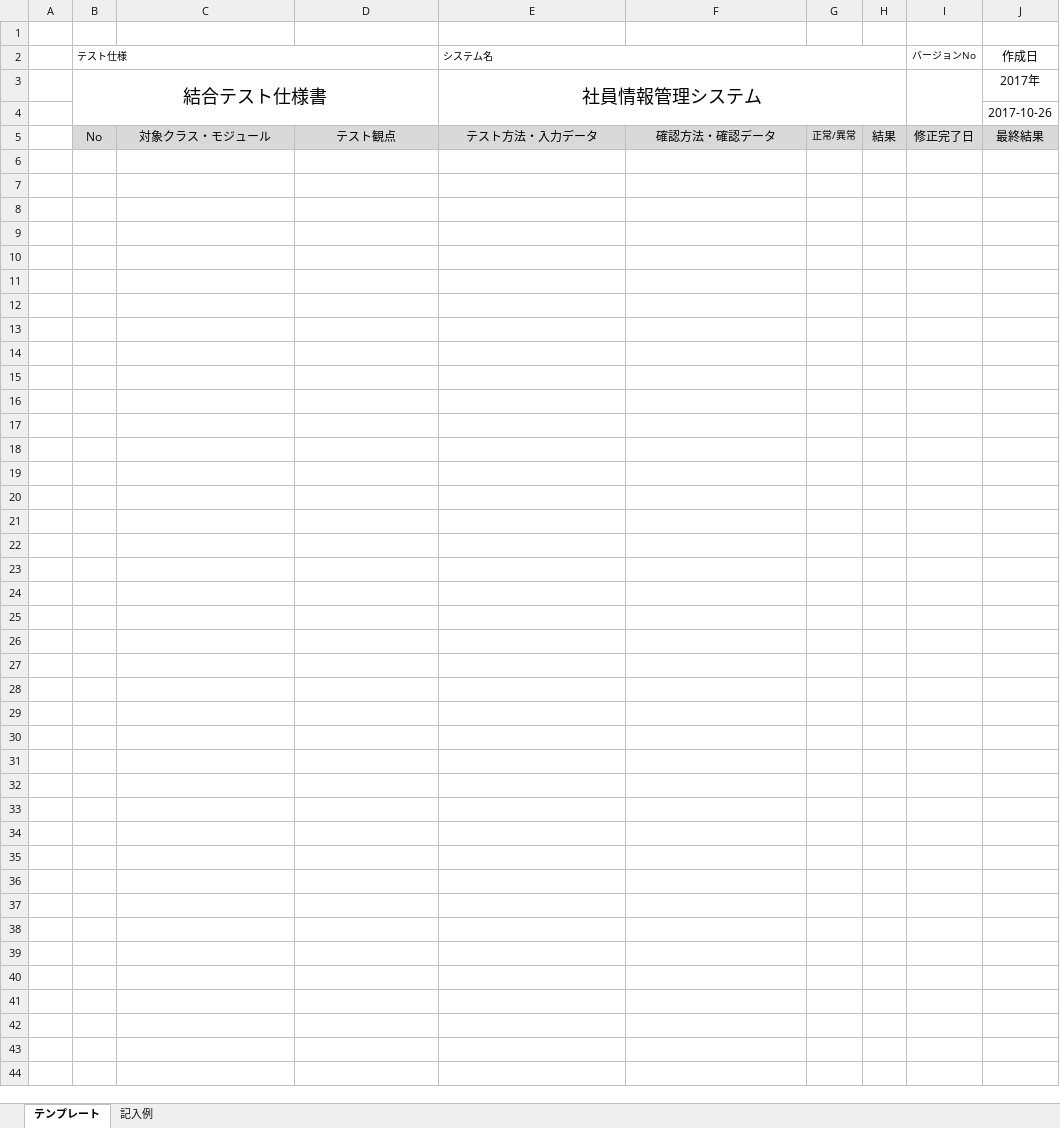
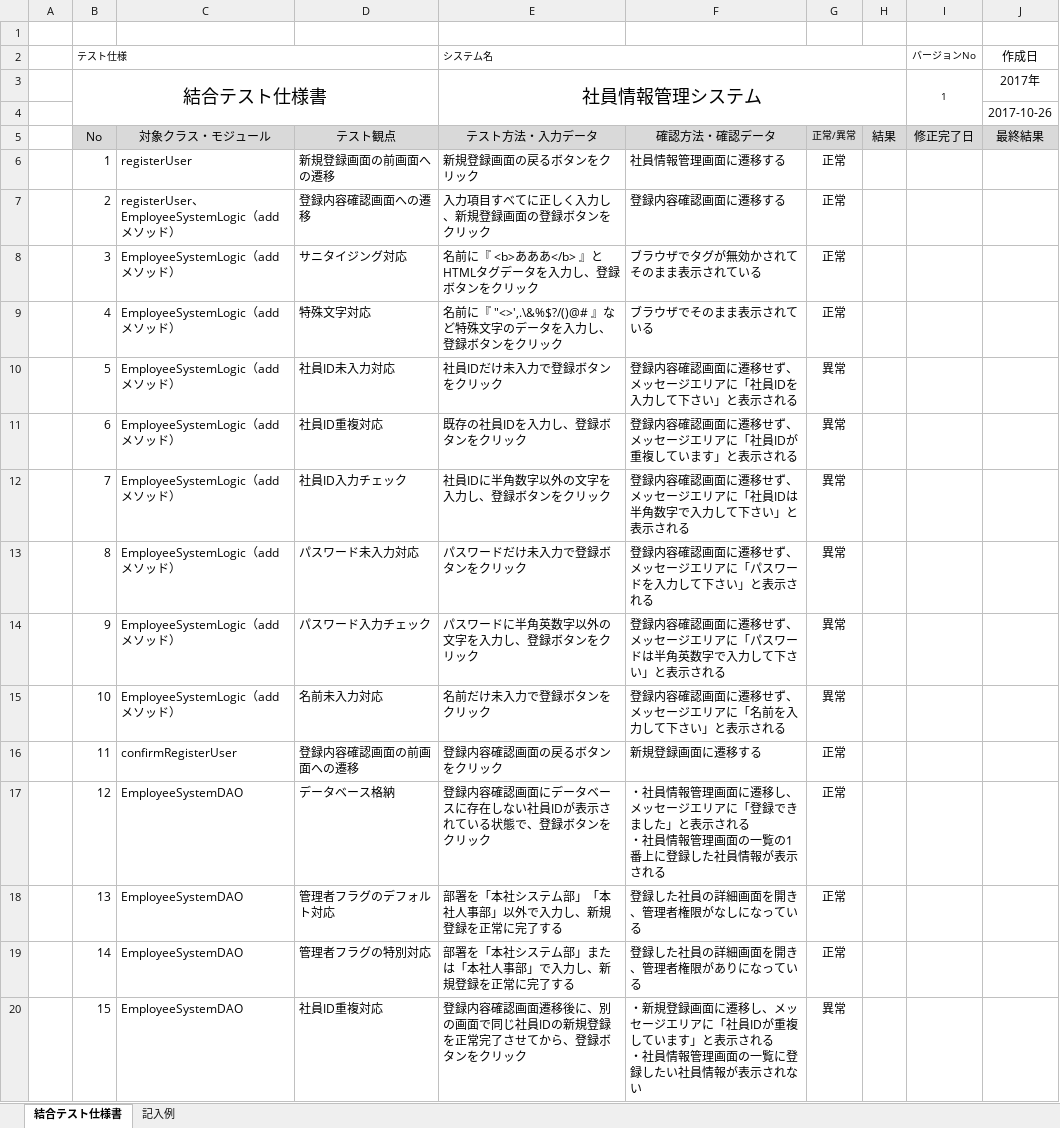
Before and after one commit to java201710/java, an Excel workbook: 総合演習資料/4.テスト仕様/結合テスト仕様書_香川.xlsx, sheet 結合テスト仕様書, drawn as a sheet; only a part is shown; values as stored, in another font and other column widths than the file's, no borders; ↵ is a line break in a cell; the diff covers the shown part only; the diff names each change by its address in the sheet, - before the commit and + after, or states it on an @@ line.

Commit message:
香川修正

```diff
--- a/総合演習資料/4.テスト仕様/結合テスト仕様書_香川.xlsx (sheet 結合テスト仕様書)
+++ b/総合演習資料/4.テスト仕様/結合テスト仕様書_香川.xlsx (sheet 結合テスト仕様書)
-sheet tab: テンプレート
+sheet tab: 結合テスト仕様書
-I3 (バージョンNo): (empty)
+I3 (バージョンNo): 1
+row 6:  | 1 | registerUser | 新規登録画面の前画面への遷移 | 新規登録画面の戻るボタンをクリック | 社員情報管理画面に遷移する | 正常
+row 7:  | 2 | registerUser、 ↵ EmployeeSystemLogic（addメソッド） | 登録内容確認画面への遷移 | 入力項目すべてに正しく入力し、新規登録画面の登録ボタンをクリック | 登録内容確認画面に遷移する | 正常
+row 8:  | 3 | EmployeeSystemLogic（addメソッド） | サニタイジング対応 | 名前に『 <b>あああ</b> 』とHTMLタグデータを入力し、登録ボタンをクリック | ブラウザでタグが無効かされてそのまま表示されている | 正常
+row 9:  | 4 | EmployeeSystemLogic（addメソッド） | 特殊文字対応 | 名前に『 "<>',.\&%$?/()@# 』など特殊文字のデータを入力し、登録ボタンをクリック | ブラウザでそのまま表示されている | 正常
+row 10:  | 5 | EmployeeSystemLogic（addメソッド） | 社員ID未入力対応 | 社員IDだけ未入力で登録ボタンをクリック | 登録内容確認画面に遷移せず、メッセージエリアに「社員IDを入力して下さい」と表示される | 異常
+row 11:  | 6 | EmployeeSystemLogic（addメソッド） | 社員ID重複対応 | 既存の社員IDを入力し、登録ボタンをクリック | 登録内容確認画面に遷移せず、メッセージエリアに「社員IDが重複しています」と表示される | 異常
+row 12:  | 7 | EmployeeSystemLogic（addメソッド） | 社員ID入力チェック | 社員IDに半角数字以外の文字を入力し、登録ボタンをクリック | 登録内容確認画面に遷移せず、メッセージエリアに「社員IDは半角数字で入力して下さい」と表示される | 異常
+row 13:  | 8 | EmployeeSystemLogic（addメソッド） | パスワード未入力対応 | パスワードだけ未入力で登録ボタンをクリック | 登録内容確認画面に遷移せず、メッセージエリアに「パスワードを入力して下さい」と表示される | 異常
+row 14:  | 9 | EmployeeSystemLogic（addメソッド） | パスワード入力チェック | パスワードに半角英数字以外の文字を入力し、登録ボタンをクリック | 登録内容確認画面に遷移せず、メッセージエリアに「パスワードは半角英数字で入力して下さい」と表示される | 異常
+row 15:  | 10 | EmployeeSystemLogic（addメソッド） | 名前未入力対応 | 名前だけ未入力で登録ボタンをクリック | 登録内容確認画面に遷移せず、メッセージエリアに「名前を入力して下さい」と表示される | 異常
+row 16:  | 11 | confirmRegisterUser | 登録内容確認画面の前画面への遷移 | 登録内容確認画面の戻るボタンをクリック | 新規登録画面に遷移する | 正常
+row 17:  | 12 | EmployeeSystemDAO | データベース格納 | 登録内容確認画面にデータベースに存在しない社員IDが表示されている状態で、登録ボタンをクリック | ・社員情報管理画面に遷移し、メッセージエリアに「登録できました」と表示される ↵ ・社員情報管理画面の一覧の1番上に登録した社員情報が表示される | 正常
+row 18:  | 13 | EmployeeSystemDAO | 管理者フラグのデフォルト対応 | 部署を「本社システム部」「本社人事部」以外で入力し、新規登録を正常に完了する | 登録した社員の詳細画面を開き、管理者権限がなしになっている | 正常
+row 19:  | 14 | EmployeeSystemDAO | 管理者フラグの特別対応 | 部署を「本社システム部」または「本社人事部」で入力し、新規登録を正常に完了する | 登録した社員の詳細画面を開き、管理者権限がありになっている | 正常
+row 20:  | 15 | EmployeeSystemDAO | 社員ID重複対応 | 登録内容確認画面遷移後に、別の画面で同じ社員IDの新規登録を正常完了させてから、登録ボタンをクリック | ・新規登録画面に遷移し、メッセージエリアに「社員IDが重複しています」と表示される ↵ ・社員情報管理画面の一覧に登録したい社員情報が表示されない | 異常
```
Also changed, not shown: 34 added rows elsewhere in this sheet.
